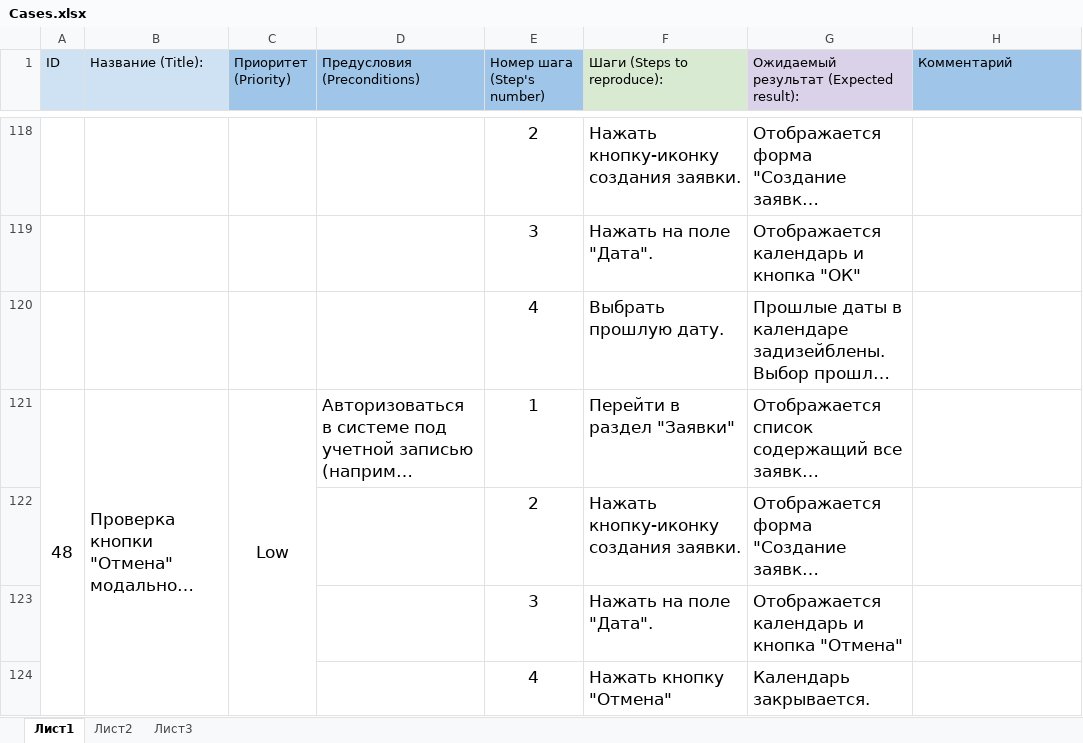
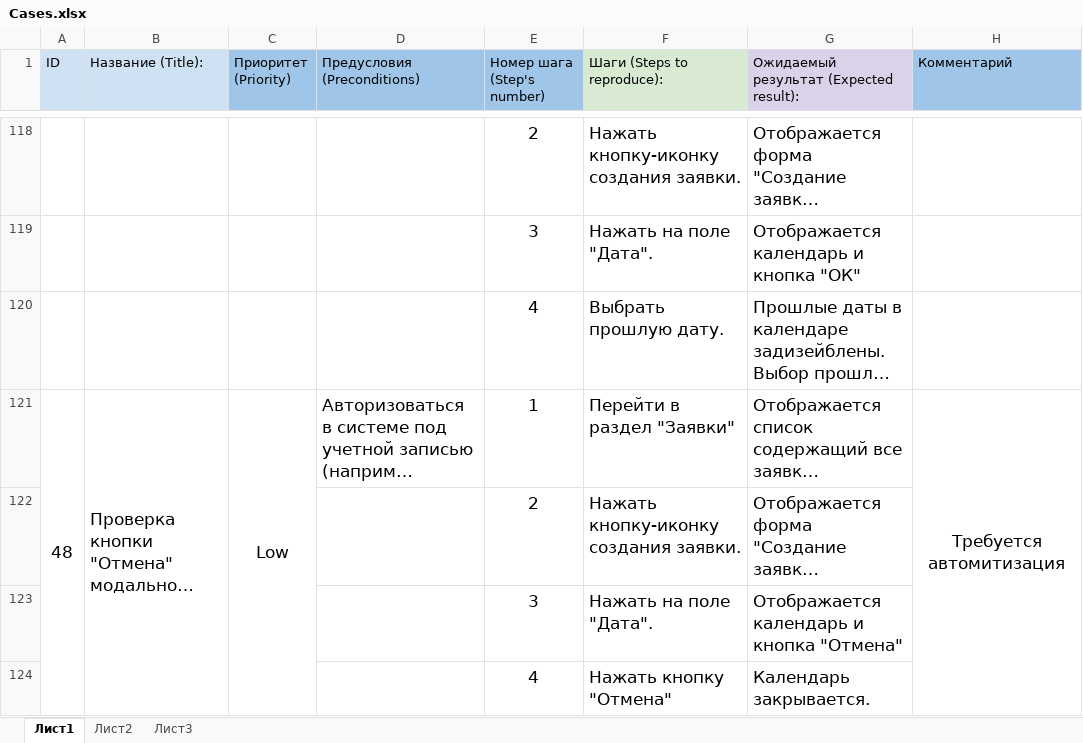
Before and after one commit to kaymak94/dimlomaNetology, an Excel workbook: TestDocs/Cases.xlsx, sheet Лист1, drawn as a sheet; only a part is shown, gaps mark what is left out; long unchanged cells end in …; values as stored, in another font and other column widths than the file's, no borders; the diff covers the shown part only; the diff names each change by its address in the sheet, - before the commit and + after, or states it on an @@ line.

```diff
--- a/TestDocs/Cases.xlsx (sheet Лист1)
+++ b/TestDocs/Cases.xlsx (sheet Лист1)
-H121 (Комментарий): (empty)
+H121 (Комментарий): Требуется автомитизация
+H121:H124 merged
```
Also changed, not shown: 110 edited cells and merged cells elsewhere in this sheet, 1 other file.
